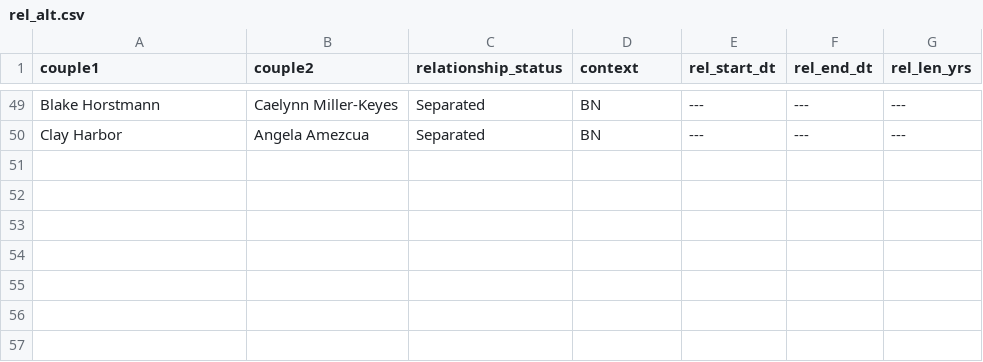
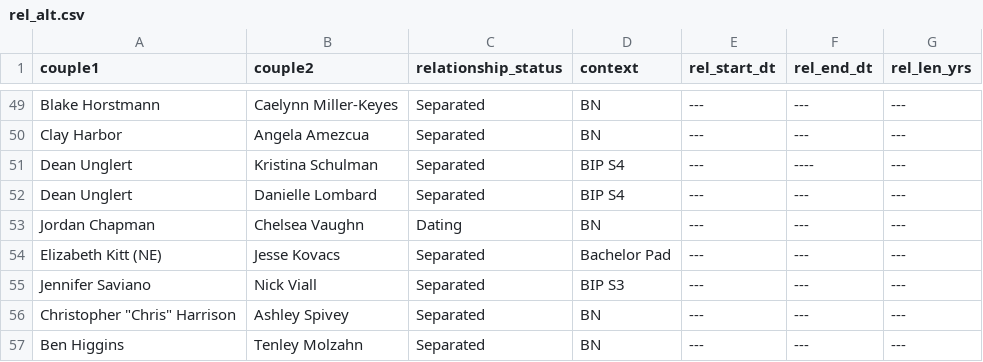
Before and after one commit to emily2h/rel_vis2, a CSV file: data/rel_alt.csv, drawn as a sheet; only a part is shown, gaps mark what is left out.

```diff
--- a/data/rel_alt.csv
+++ b/data/rel_alt.csv
@@ -50 +50,8 @@ Blake Horstmann,Caelynn Miller-Keyes,Separated,BN,---,---,---
 Clay Harbor,Angela Amezcua,Separated,BN,---,---,---
+Dean Unglert,Kristina Schulman,Separated,BIP S4,---,----,---
+Dean Unglert,Danielle Lombard,Separated,BIP S4,---,---,---
+Jordan Chapman,Chelsea Vaughn,Dating,BN,---,---,---
+Elizabeth Kitt (NE),Jesse Kovacs,Separated,Bachelor Pad,---,---,---
+Jennifer Saviano,Nick Viall,Separated,BIP S3,---,---,---
+"Christopher ""Chris"" Harrison",Ashley Spivey,Separated,BN,---,---,---
+Ben Higgins,Tenley Molzahn,Separated,BN,---,---,---
```
Also changed, not shown: 2 other files.
